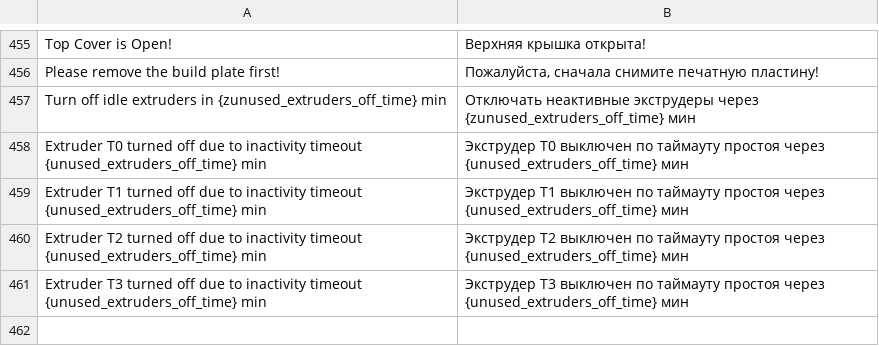
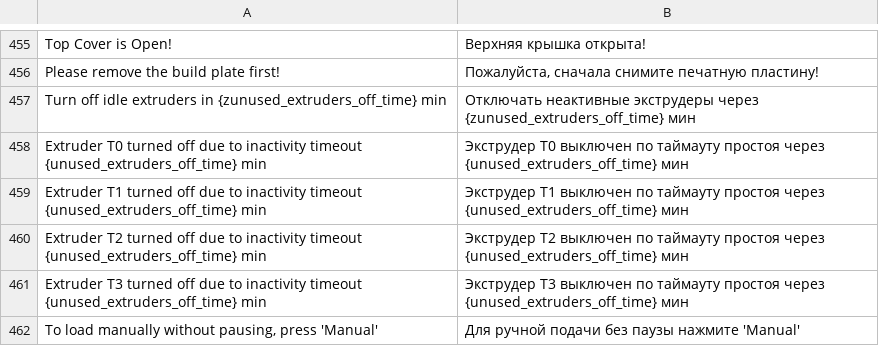
Before and after one commit to DIEHARDave/zmod_base, a CSV file: csv/ru.csv, drawn as a sheet; only a part is shown, gaps mark what is left out; the diff names each change by its address in the sheet, - before the commit and + after, or states it on an @@ line.

```diff
--- a/csv/ru.csv
+++ b/csv/ru.csv
+row 462: To load manually without pausing, press 'Manual' | Для ручной подачи без паузы нажмите 'Manual'
```
Also changed, not shown: csv/fr.csv, csv/ja.csv, 10 other files.
